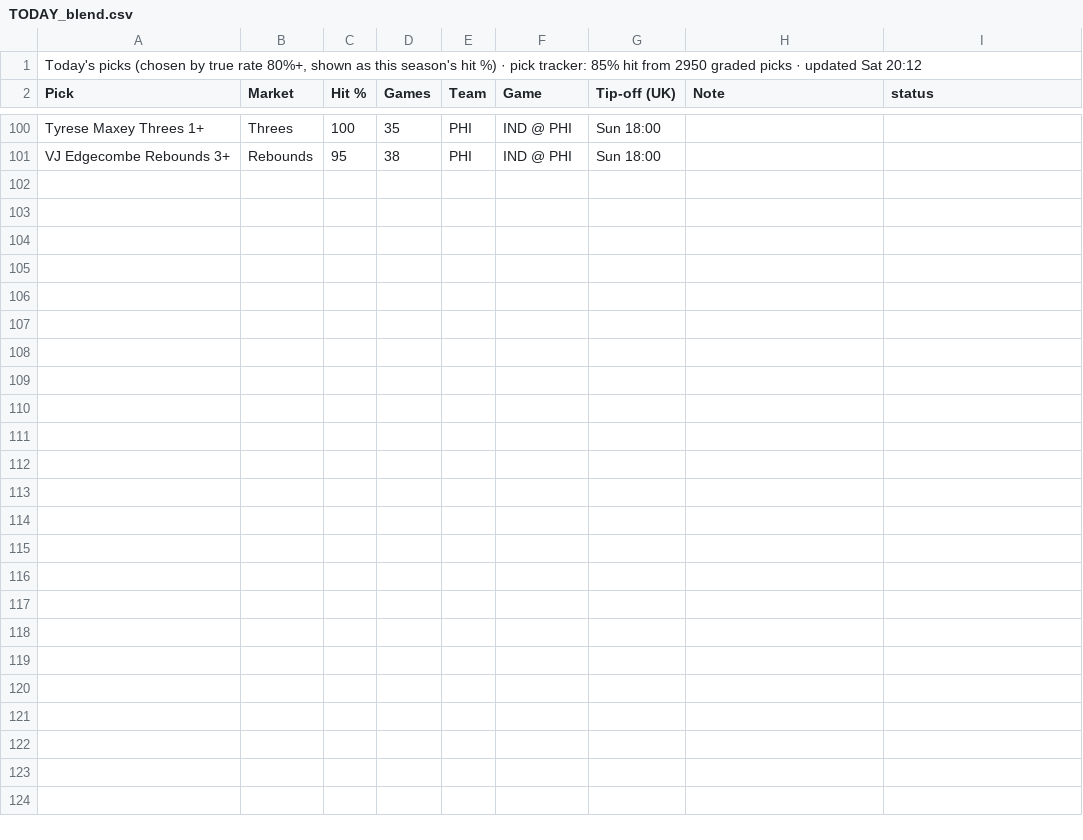
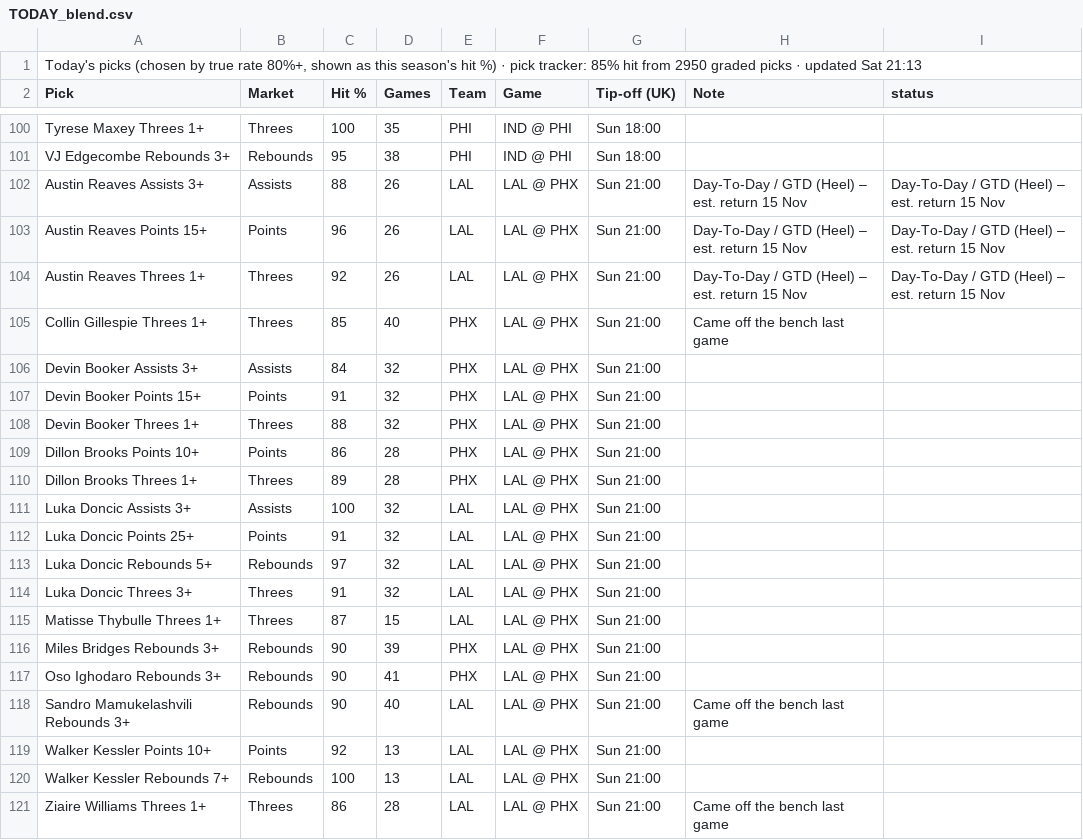
Before and after one commit to 7wilite7/Nba-Stats, a CSV file: out/TODAY_blend.csv, drawn as a sheet; only a part is shown, gaps mark what is left out.

```diff
--- a/out/TODAY_blend.csv
+++ b/out/TODAY_blend.csv
@@ -1,2 +1,2 @@
-"Today's picks (chosen by true rate 80%+, shown as this season's hit %) · pick tracker: 85% hit from 2950 graded picks · updated Sat 20:12"
+"Today's picks (chosen by true rate 80%+, shown as this season's hit %) · pick tracker: 85% hit from 2950 graded picks · updated Sat 21:13"
 Pick,Market,Hit %,Games,Team,Game,Tip-off (UK),Note,status
@@ -101 +101,21 @@ Tyrese Maxey Threes 1+,Threes,100,35,PHI,IND @ PHI,Sun 18:00,,
 VJ Edgecombe Rebounds 3+,Rebounds,95,38,PHI,IND @ PHI,Sun 18:00,,
+Austin Reaves Assists 3+,Assists,88,26,LAL,LAL @ PHX,Sun 21:00,Day-To-Day / GTD (Heel) – est. return 15 Nov,Day-To-Day / GTD (Heel) – est. return 15 Nov
+Austin Reaves Points 15+,Points,96,26,LAL,LAL @ PHX,Sun 21:00,Day-To-Day / GTD (Heel) – est. return 15 Nov,Day-To-Day / GTD (Heel) – est. return 15 Nov
+Austin Reaves Threes 1+,Threes,92,26,LAL,LAL @ PHX,Sun 21:00,Day-To-Day / GTD (Heel) – est. return 15 Nov,Day-To-Day / GTD (Heel) – est. return 15 Nov
+Collin Gillespie Threes 1+,Threes,85,40,PHX,LAL @ PHX,Sun 21:00,Came off the bench last game,
+Devin Booker Assists 3+,Assists,84,32,PHX,LAL @ PHX,Sun 21:00,,
+Devin Booker Points 15+,Points,91,32,PHX,LAL @ PHX,Sun 21:00,,
+Devin Booker Threes 1+,Threes,88,32,PHX,LAL @ PHX,Sun 21:00,,
+Dillon Brooks Points 10+,Points,86,28,PHX,LAL @ PHX,Sun 21:00,,
+Dillon Brooks Threes 1+,Threes,89,28,PHX,LAL @ PHX,Sun 21:00,,
+Luka Doncic Assists 3+,Assists,100,32,LAL,LAL @ PHX,Sun 21:00,,
+Luka Doncic Points 25+,Points,91,32,LAL,LAL @ PHX,Sun 21:00,,
+Luka Doncic Rebounds 5+,Rebounds,97,32,LAL,LAL @ PHX,Sun 21:00,,
+Luka Doncic Threes 3+,Threes,91,32,LAL,LAL @ PHX,Sun 21:00,,
+Matisse Thybulle Threes 1+,Threes,87,15,LAL,LAL @ PHX,Sun 21:00,,
+Miles Bridges Rebounds 3+,Rebounds,90,39,PHX,LAL @ PHX,Sun 21:00,,
+Oso Ighodaro Rebounds 3+,Rebounds,90,41,PHX,LAL @ PHX,Sun 21:00,,
+Sandro Mamukelashvili Rebounds 3+,Rebounds,90,40,LAL,LAL @ PHX,Sun 21:00,Came off the bench last game,
+Walker Kessler Points 10+,Points,92,13,LAL,LAL @ PHX,Sun 21:00,,
+Walker Kessler Rebounds 7+,Rebounds,100,13,LAL,LAL @ PHX,Sun 21:00,,
+Ziaire Williams Threes 1+,Threes,86,28,LAL,LAL @ PHX,Sun 21:00,Came off the bench last game,
```
Also changed, not shown: out/GAMES_2627.csv, out/GAMES_blend.csv, 14 other files.
